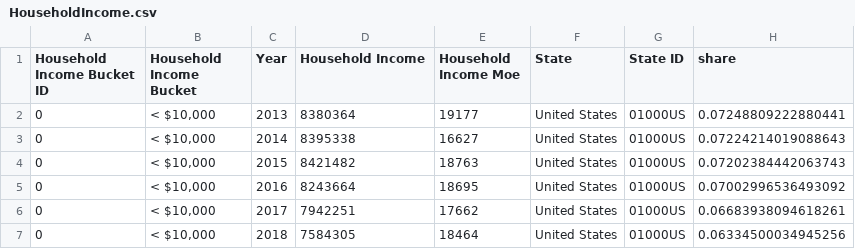
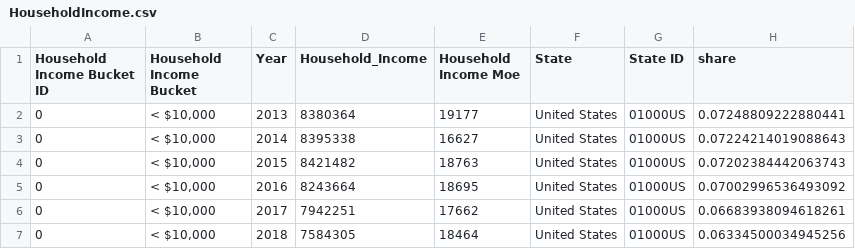
Before and after one commit to eaguilar02/Housing_Narrative_illinois, a CSV file: HouseholdIncome.csv, drawn as a sheet; only a part is shown.

Commit message:
Update HouseholdIncome.csv

```diff
--- a/HouseholdIncome.csv
+++ b/HouseholdIncome.csv
@@ -1,2 +1,2 @@
-Household Income Bucket ID,Household Income Bucket,Year,Household Income,Household Income Moe,State,State ID,share
+Household Income Bucket ID,Household Income Bucket,Year,Household_Income,Household Income Moe,State,State ID,share
 0,"< $10,000",2013,8380364,19177,"United States","01000US",0.07248809222880441
```
